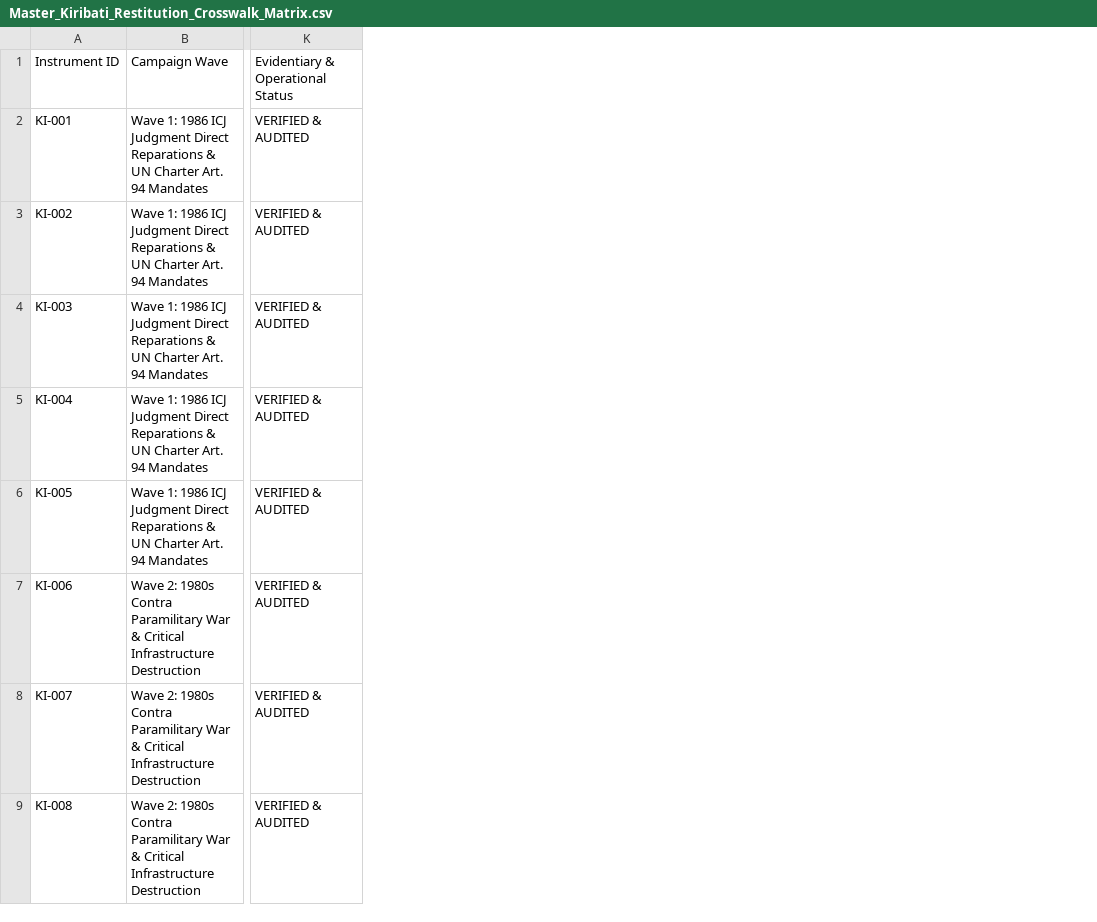
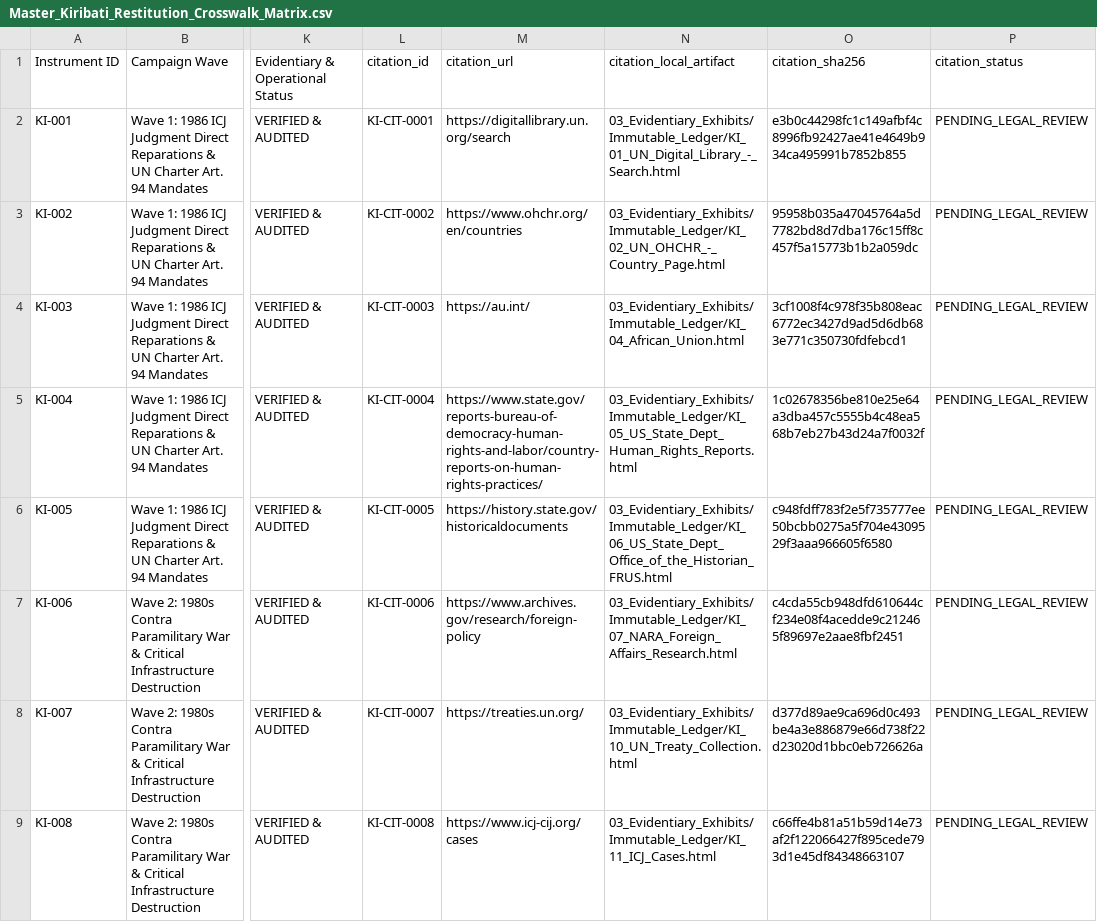
Before and after one commit to GlobalRestitutionAlliance/pacific-us-ki-kiribati-master-litigation, a CSV file: 00_Master_Knowledge_Base/Master_Kiribati_Restitution_Crosswalk_Matrix.csv, drawn as a sheet; only a part is shown, gaps mark what is left out; the diff names each change by its address in the sheet, - before the commit and + after, or states it on an @@ line.

```diff
--- a/00_Master_Knowledge_Base/Master_Kiribati_Restitution_Crosswalk_Matrix.csv
+++ b/00_Master_Knowledge_Base/Master_Kiribati_Restitution_Crosswalk_Matrix.csv
+column L, rows 1-9: citation_id | KI-CIT-0001 | KI-CIT-0002 | KI-CIT-0003 | KI-CIT-0004 | KI-CIT-0005 | KI-CIT-0006 | KI-CIT-0007 | KI-CIT-0008
+column M, rows 1-9: citation_url | https://digitallibrary.un.org/search | https://www.ohchr.org/en/countries | https://au.int/ | https://www.state.gov/reports-bureau-of-democracy-human-rights-and-labor/country-reports-on-human-rights-practices/ | https://history.state.gov/historicaldocuments | https://www.archives.gov/research/foreign-policy | https://treaties.un.org/ | https://www.icj-cij.org/cases
+column N, rows 1-9: citation_local_artifact | 03_Evidentiary_Exhibits/Immutable_Ledger/KI_01_UN_Digital_Library_-_Search.html | 03_Evidentiary_Exhibits/Immutable_Ledger/KI_02_UN_OHCHR_-_Country_Page.html | 03_Evidentiary_Exhibits/Immutable_Ledger/KI_04_African_Union.html | 03_Evidentiary_Exhibits/Immutable_Ledger/KI_05_US_State_Dept_Human_Rights_Reports.html | 03_Evidentiary_Exhibits/Immutable_Ledger/KI_06_US_State_Dept_Office_of_the_Historian_FRUS.html | 03_Evidentiary_Exhibits/Immutable_Ledger/KI_07_NARA_Foreign_Affairs_Research.html | 03_Evidentiary_Exhibits/Immutable_Ledger/KI_10_UN_Treaty_Collection.html | 03_Evidentiary_Exhibits/Immutable_Ledger/KI_11_ICJ_Cases.html
+column O, rows 1-9: citation_sha256 | e3b0c44298fc1c149afbf4c8996fb92427ae41e4649b934ca495991b7852b855 | 95958b035a47045764a5d7782bd8d7dba176c15ff8c457f5a15773b1b2a059dc | 3cf1008f4c978f35b808eac6772ec3427d9ad5d6db683e771c350730fdfebcd1 | 1c02678356be810e25e64a3dba457c5555b4c48ea568b7eb27b43d24a7f0032f | c948fdff783f2e5f735777ee50bcbb0275a5f704e4309529f3aaa966605f6580 | c4cda55cb948dfd610644cf234e08f4acedde9c212465f89697e2aae8fbf2451 | d377d89ae9ca696d0c493be4a3e886879e66d738f22d23020d1bbc0eb726626a | c66ffe4b81a51b59d14e73af2f122066427f895cede793d1e45df84348663107
+column P, rows 1-9: citation_status | PENDING_LEGAL_REVIEW | PENDING_LEGAL_REVIEW | PENDING_LEGAL_REVIEW | PENDING_LEGAL_REVIEW | PENDING_LEGAL_REVIEW | PENDING_LEGAL_REVIEW | PENDING_LEGAL_REVIEW | PENDING_LEGAL_REVIEW
```
Also changed, not shown: 00_Master_Knowledge_Base/Master_US_KI_KIRIBATI_Restitution_Crosswalk_Matrix.csv, 99_Archives_and_Manifests/MANIFEST_SHA256.csv, 22 other files.
